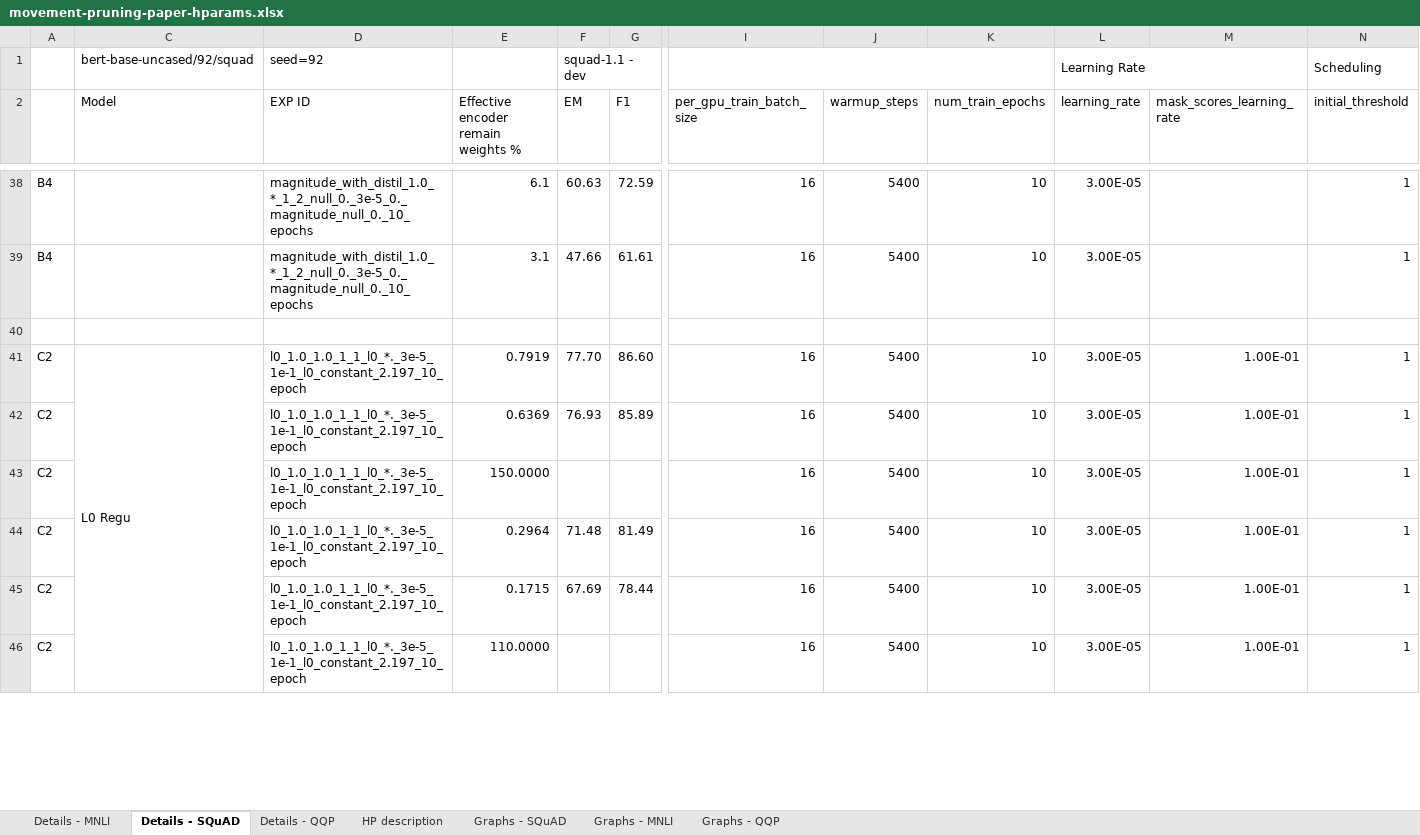
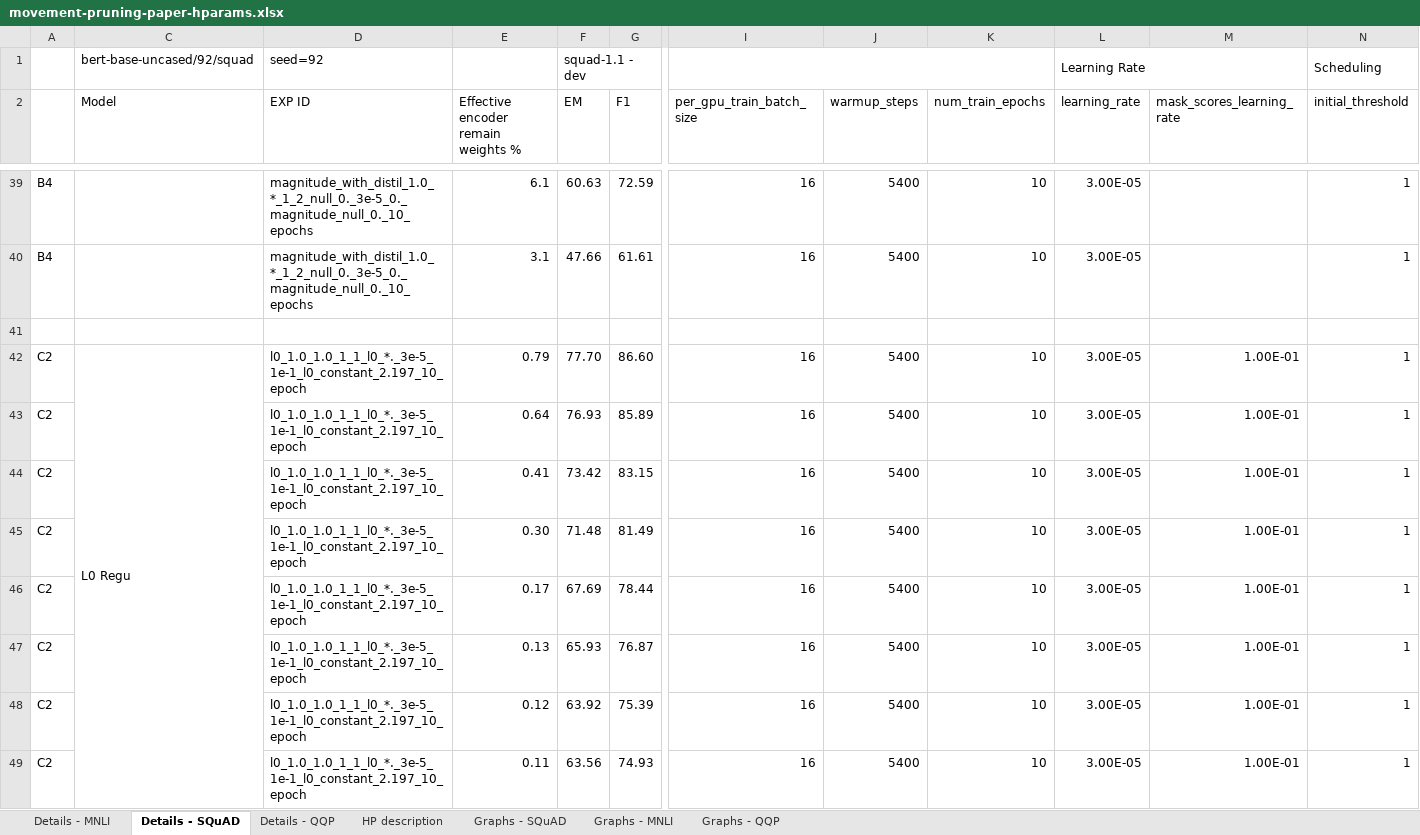
Before and after one commit to amanalok/block-spa-experiments, an Excel workbook: hparams/movement-pruning-paper-hparams.xlsx, sheet Details - SQuAD, drawn as a sheet; only a part is shown, gaps mark what is left out; values as stored, in another font and other column widths than the file's, no cell formats; addresses are those after the commit; rows hold the shown columns only; the diff covers the shown part only; the diff names each change by its address in the sheet, - before the commit and + after, or states it on an @@ line.

Commit message:
Update results

```diff
--- a/hparams/movement-pruning-paper-hparams.xlsx (sheet Details - SQuAD)
+++ b/hparams/movement-pruning-paper-hparams.xlsx (sheet Details - SQuAD)
-E42: 0.7919
+E42: 0.79
-E43: 0.6369
+E43: 0.64
-E44: 150.0000
+E44: 0.41
-F44 (EM): (empty)
+F44 (EM): 73.42
-G44 (F1): (empty)
+G44 (F1): 83.15
-E45: 0.2964
+E45: 0.30
-E46: 0.1715
+E46: 0.17
-E47: 110.0000
+E47: 0.13
-F47 (EM): (empty)
+F47 (EM): 65.93
-G47 (F1): (empty)
+G47 (F1): 76.87
+row 48: C2 |  | l0_1.0_1.0_1_1_l0_*._3e-5_1e-1_l0_constant_2.197_10_epoch | 0.12 | 63.92 | 75.39 | 16 | 5400 | 10 | 3.00E-05 | 1.00E-01 | 1
+row 49: C2 |  | l0_1.0_1.0_1_1_l0_*._3e-5_1e-1_l0_constant_2.197_10_epoch | 0.11 | 63.56 | 74.93 | 16 | 5400 | 10 | 3.00E-05 | 1.00E-01 | 1
```
Also changed, not shown: 3 added rows and 46 edited cells elsewhere in this sheet, sheet Graphs - SQuAD, cell formats, hidden cells, charts or pictures.
